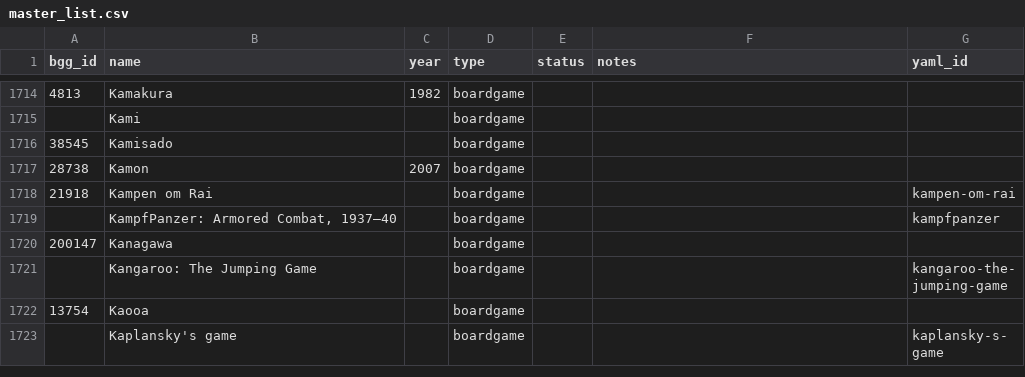
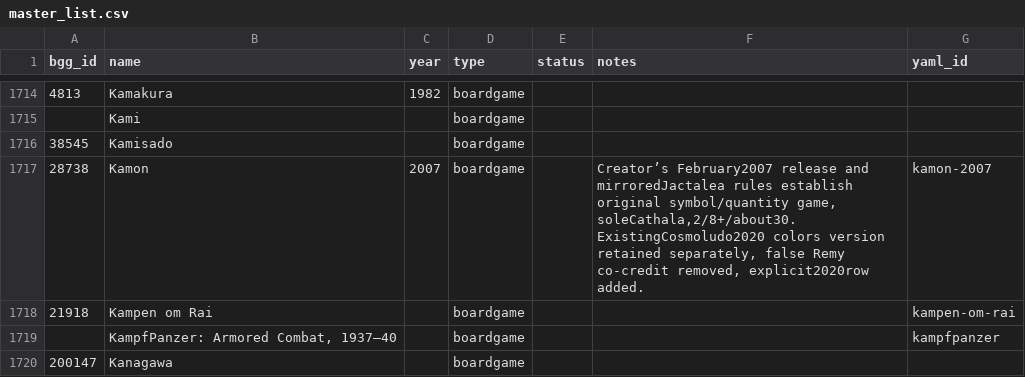
Before and after one commit to Lehi-Innovation/boardgame-database, a CSV file: master_list.csv, drawn as a sheet; only a part is shown, gaps mark what is left out; the shorter side is filled out with more unchanged rows; the diff covers the shown part only.

```diff
--- a/master_list.csv
+++ b/master_list.csv
@@ -1716,3 +1716,3 @@ bgg_id,name,year,type,status,notes,yaml_id
 38545,Kamisado,,boardgame,,,
-28738,Kamon,2007,boardgame,,,
+28738,Kamon,2007,boardgame,,"Creator’s February2007 release and mirroredJactalea rules establish original symbol/quantity game, soleCathala,2/8+/about30. ExistingCosmoludo2020 colors version retained separately, false Remy co-credit removed, explicit2020row added.",kamon-2007
 21918,Kampen om Rai,,boardgame,,,kampen-om-rai
```
Also changed, not shown: 4 added rows and 21 edited cells elsewhere in this file, 19 other files.
